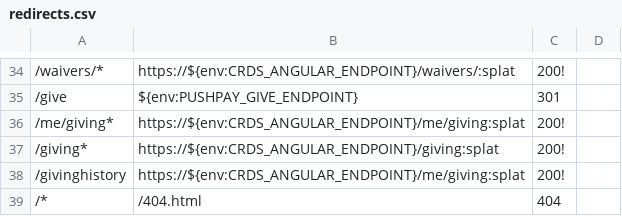
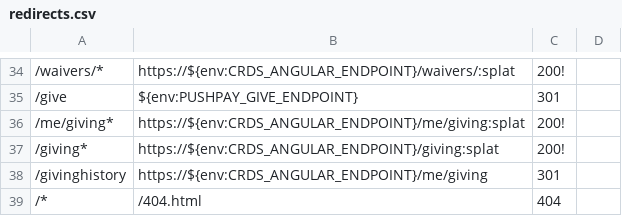
Before and after one commit to crdschurch/crds-net, a CSV file: redirects.csv, drawn as a sheet; only a part is shown, gaps mark what is left out; the diff names each change by its address in the sheet, - before the commit and + after, or states it on an @@ line.

Commit message:
US15701 - giving redirects

```diff
--- a/redirects.csv
+++ b/redirects.csv
-B38: https://${env:CRDS_ANGULAR_ENDPOINT}/me/giving:splat
+B38: https://${env:CRDS_ANGULAR_ENDPOINT}/me/giving
-C38: 200!
+C38: 301
```
